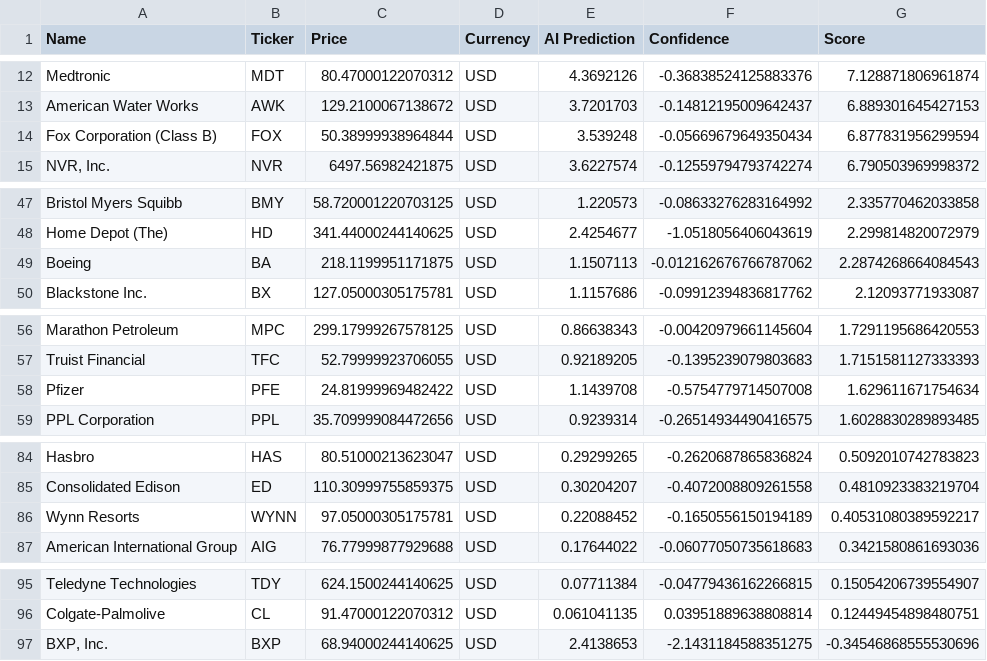
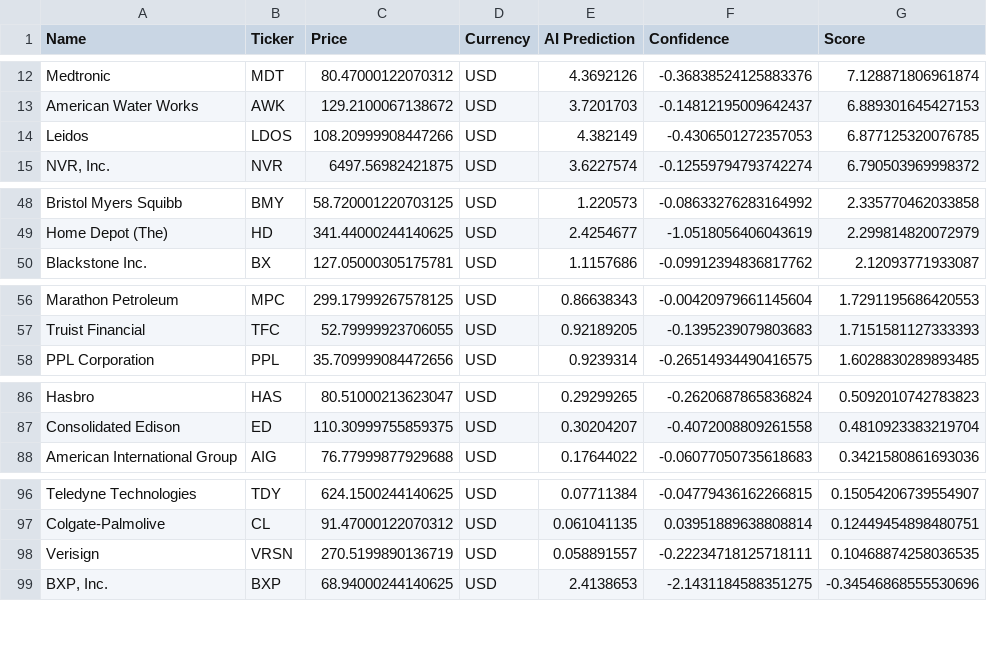
Before and after one commit to Maresuke117/AI-Investment-Simulator, a CSV file: market_scan_results.csv, drawn as a sheet; only a part is shown, gaps mark what is left out; removed rows and columns are numbered as before the commit, all else as after; the diff covers the shown part only; the diff names each change by its address in the sheet, - before the commit and + after, or states it on an @@ line.

```diff
--- a/market_scan_results.csv
+++ b/market_scan_results.csv
-row 14: Fox Corporation (Class B) | FOX | 50.38999938964844 | USD | 3.539248 | -0.05669679649350434 | 6.877831956299594
+row 14: Leidos | LDOS | 108.20999908447266 | USD | 4.382149 | -0.4306501272357053 | 6.877125320076785
-row 49: Boeing | BA | 218.1199951171875 | USD | 1.1507113 | -0.012162676766787062 | 2.2874268664084543
-row 58: Pfizer | PFE | 24.81999969482422 | USD | 1.1439708 | -0.5754779714507008 | 1.629611671754634
-row 86: Wynn Resorts | WYNN | 97.05000305175781 | USD | 0.22088452 | -0.1650556150194189 | 0.40531080389592217
+row 98: Verisign | VRSN | 270.5199890136719 | USD | 0.058891557 | -0.22234718125718111 | 0.10468874258036535
```
Also changed, not shown: 6 added rows and 2 removed rows elsewhere in this file.
